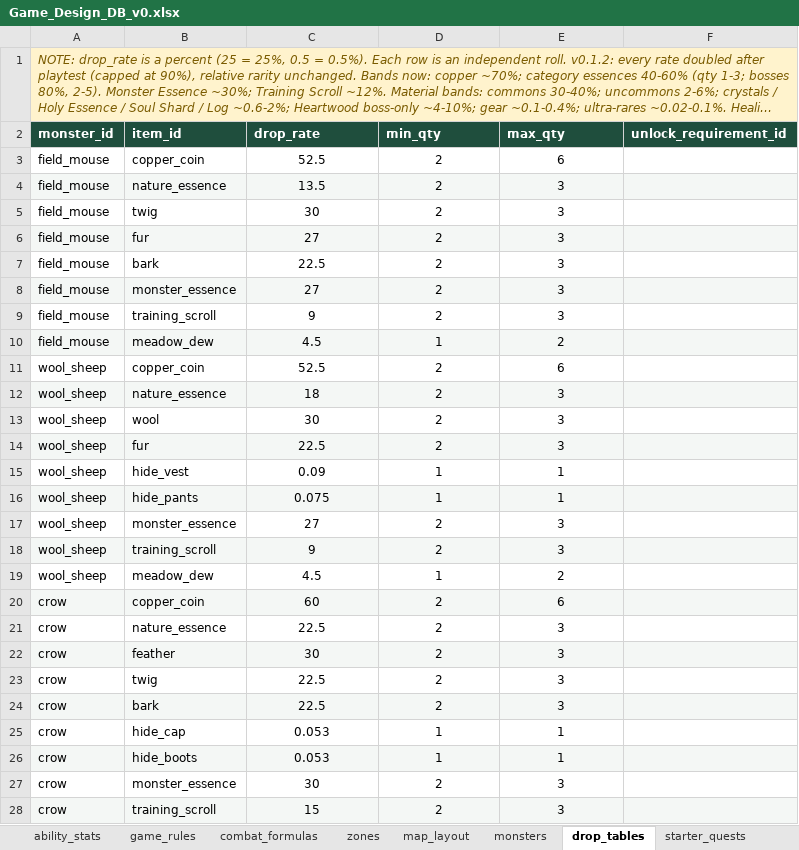
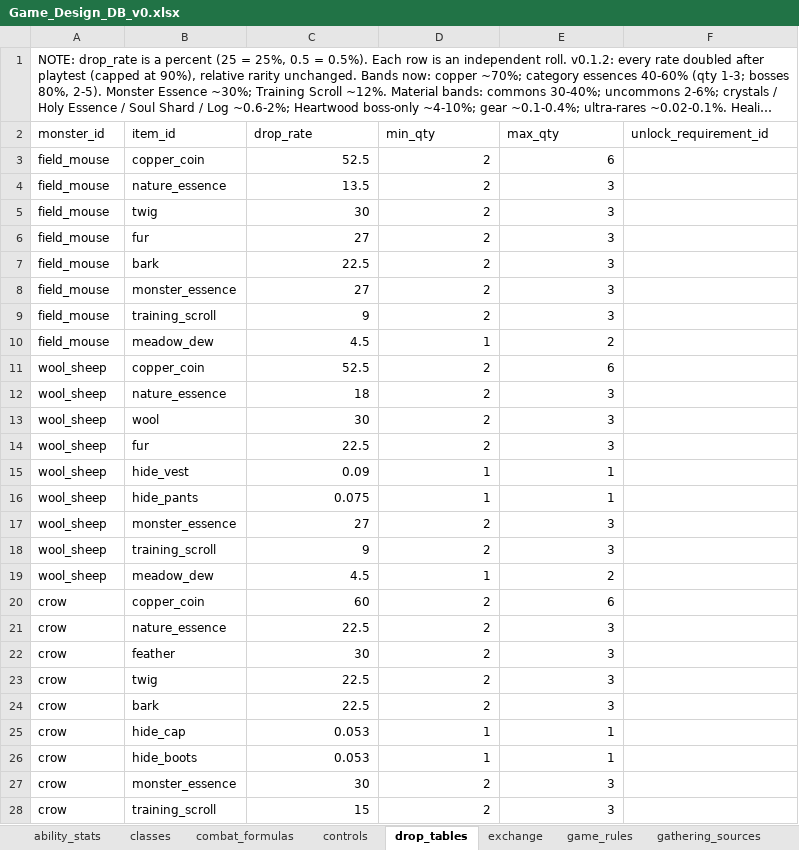
Before and after one commit to gafni-studio/meadows-game, an Excel workbook: sheet/Game_Design_DB_v0.xlsx, sheet drop_tables, drawn as a sheet; only a part is shown; long unchanged cells end in …; values as stored, in another font and other column widths than the file's, no borders; the diff covers the shown part only; the diff names each change by its address in the sheet, - before the commit and + after, or states it on an @@ line.

```diff
--- a/sheet/Game_Design_DB_v0.xlsx (sheet drop_tables)
+++ b/sheet/Game_Design_DB_v0.xlsx (sheet drop_tables)
@@ sheet tab order changed: ability_stats | classes | combat_formulas | controls | drop_tables | exchange | game_rules | gathering_sources @@
@@ A1 fill: #FFF3CD → none, italic: on → off, text colour: #7A5B00 → black @@
-A1:F1 merged
@@ A2:F2 fill: #1F4E3D → none, bold: on → off, text colour: #FFFFFF → black @@
-C3:E28 alignment: center
+C3:E28 alignment: right
-A4:F4 fill: #F4F7F5
+A4:F4 fill: none
-A6:F6 fill: #F4F7F5
+A6:F6 fill: none
-A8:F8 fill: #F4F7F5
+A8:F8 fill: none
-A10:F10 fill: #F4F7F5
+A10:F10 fill: none
-A12:F12 fill: #F4F7F5
+A12:F12 fill: none
-A14:F14 fill: #F4F7F5
+A14:F14 fill: none
-A16:F16 fill: #F4F7F5
+A16:F16 fill: none
-A18:F18 fill: #F4F7F5
+A18:F18 fill: none
-A20:F20 fill: #F4F7F5
+A20:F20 fill: none
-A22:F22 fill: #F4F7F5
+A22:F22 fill: none
-A24:F24 fill: #F4F7F5
+A24:F24 fill: none
-A26:F26 fill: #F4F7F5
+A26:F26 fill: none
-A28:F28 fill: #F4F7F5
+A28:F28 fill: none
```
Also changed, not shown: cell formats elsewhere in this sheet, sheet items, sheet passive_nodes, sheet gathering_sources, sheet passive_costs, sheet monsters, sheet skill_costs, 17 more sheets, other sheet tabs, 41 other files.
